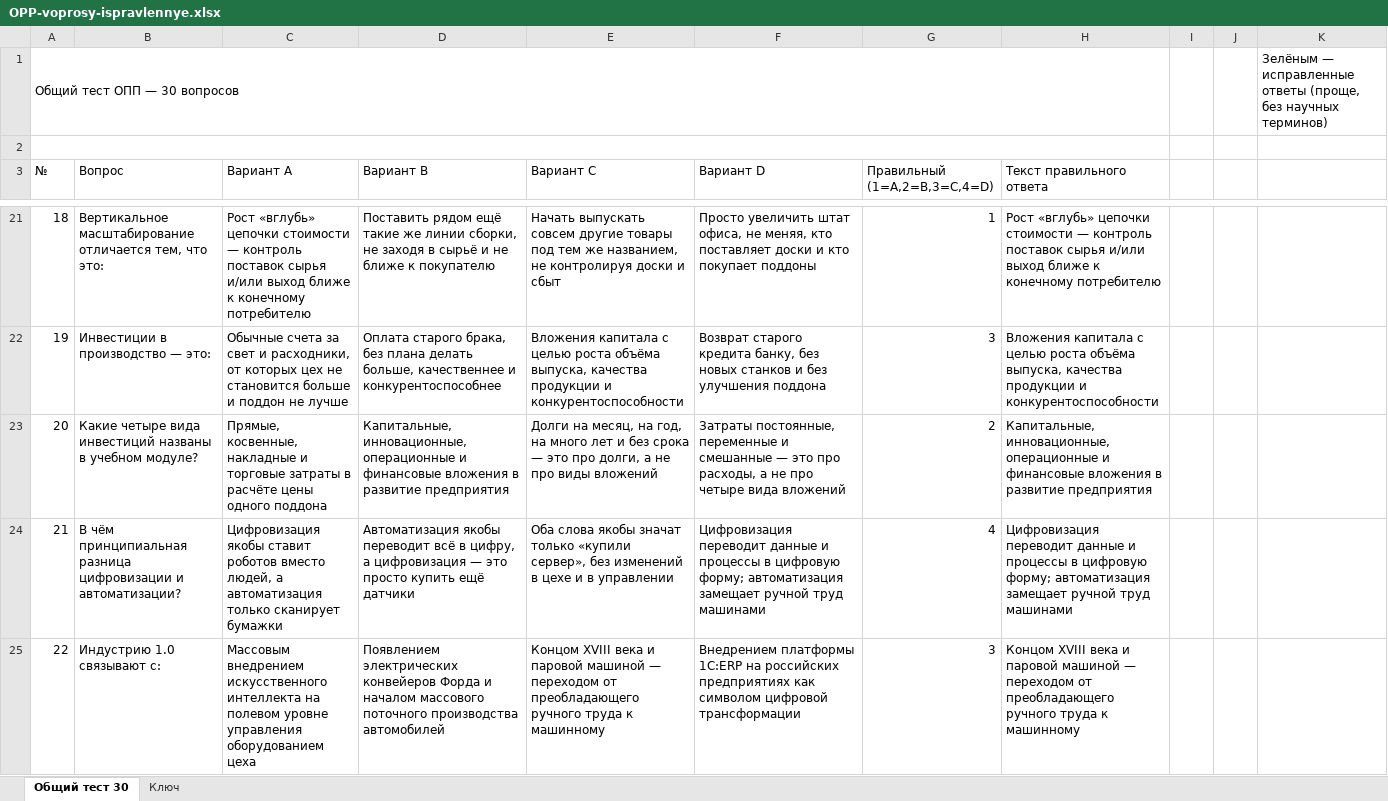
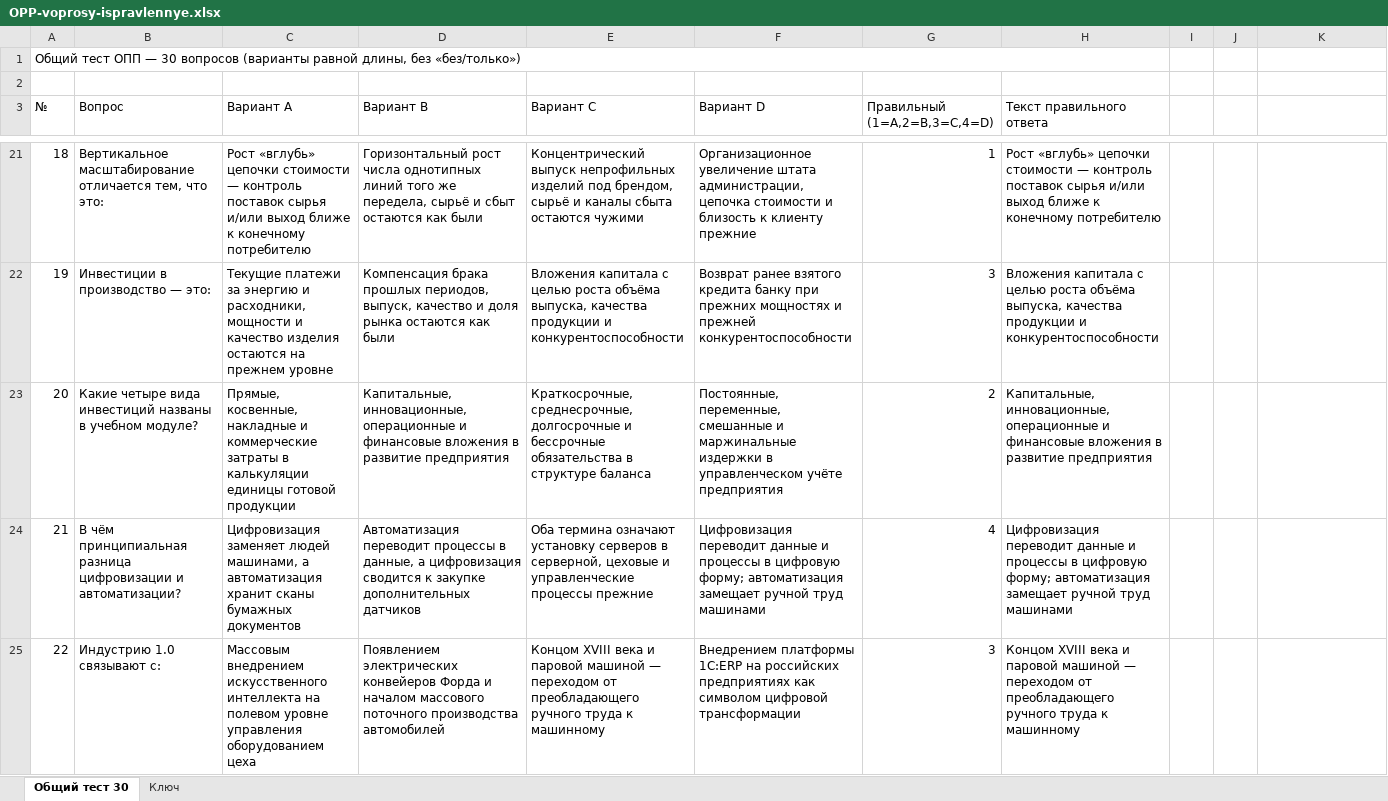
Before and after one commit to poddon/opp-pallet, an Excel workbook: OPP-voprosy-ispravlennye.xlsx, sheet Общий тест 30, drawn as a sheet; only a part is shown, gaps mark what is left out; values as stored, in another font and other column widths than the file's, no cell formats; removed rows and columns are numbered as before the commit, all else as after; the diff covers the shown part only; the diff names each change by its address in the sheet, - before the commit and + after, or states it on an @@ line.

Commit message:
Excel: answers without без/только

```diff
--- a/OPP-voprosy-ispravlennye.xlsx (sheet Общий тест 30)
+++ b/OPP-voprosy-ispravlennye.xlsx (sheet Общий тест 30)
-row 1: Общий тест ОПП — 30 вопросов |  |  |  |  |  |  |  |  |  | Зелёным — исправленные ответы (проще, без научных терминов)
+row 1: Общий тест ОПП — 30 вопросов (варианты равной длины, без «без/только»)
-A2:H2 merged
-D21 (Вариант B): Поставить рядом ещё такие же линии сборки, не заходя в сырьё и не ближе к покупателю
+D21 (Вариант B): Горизонтальный рост числа однотипных линий того же передела, сырьё и сбыт остаются как были
-E21 (Вариант C): Начать выпускать совсем другие товары под тем же названием, не контролируя доски и сбыт
+E21 (Вариант C): Концентрический выпуск непрофильных изделий под брендом, сырьё и каналы сбыта остаются чужими
-F21 (Вариант D): Просто увеличить штат офиса, не меняя, кто поставляет доски и кто покупает поддоны
+F21 (Вариант D): Организационное увеличение штата администрации, цепочка стоимости и близость к клиенту прежние
-C22 (Вариант A): Обычные счета за свет и расходники, от которых цех не становится больше и поддон не лучше
+C22 (Вариант A): Текущие платежи за энергию и расходники, мощности и качество изделия остаются на прежнем уровне
-D22 (Вариант B): Оплата старого брака, без плана делать больше, качественнее и конкурентоспособнее
+D22 (Вариант B): Компенсация брака прошлых периодов, выпуск, качество и доля рынка остаются как были
-F22 (Вариант D): Возврат старого кредита банку, без новых станков и без улучшения поддона
+F22 (Вариант D): Возврат ранее взятого кредита банку при прежних мощностях и прежней конкурентоспособности
-C23 (Вариант A): …накладные и торговые затраты в расчёте цены одного поддона
+C23 (Вариант A): …накладные и коммерческие затраты в калькуляции единицы готовой продукции
-E23 (Вариант C): Долги на месяц, на год, на много лет и без срока — это про долги, а не про виды вложений
+E23 (Вариант C): Краткосрочные, среднесрочные, долгосрочные и бессрочные обязательства в структуре баланса
-F23 (Вариант D): Затраты постоянные, переменные и смешанные — это про расходы, а не про четыре вида вложений
+F23 (Вариант D): Постоянные, переменные, смешанные и маржинальные издержки в управленческом учёте предприятия
-C24 (Вариант A): Цифровизация якобы ставит роботов вместо людей, а автоматизация только сканирует бумажки
+C24 (Вариант A): Цифровизация заменяет людей машинами, а автоматизация хранит сканы бумажных документов
-D24 (Вариант B): Автоматизация якобы переводит всё в цифру, а цифровизация — это просто купить ещё датчики
+D24 (Вариант B): Автоматизация переводит процессы в данные, а цифровизация сводится к закупке дополнительных датчиков
-E24 (Вариант C): Оба слова якобы значат только «купили сервер», без изменений в цехе и в управлении
+E24 (Вариант C): Оба термина означают установку серверов в серверной, цеховые и управленческие процессы прежние
```
Also changed, not shown: 52 edited cells elsewhere in this sheet, sheet Ключ, cell formats.
